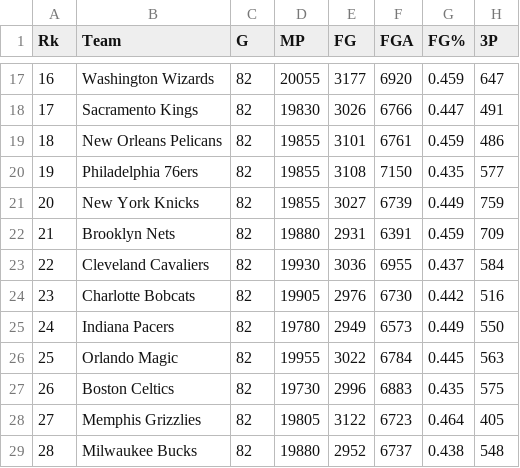
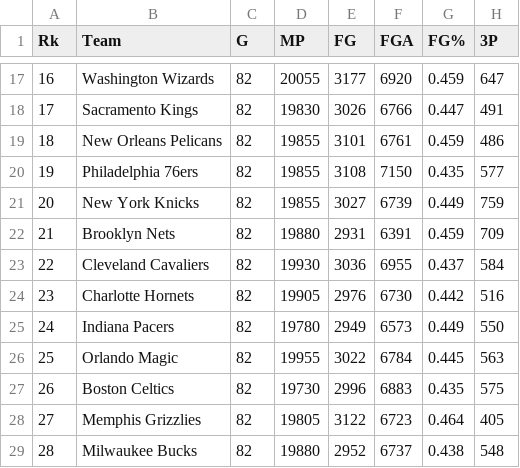
Before and after one commit to seangao/cs445-project, a CSV file: csv/team_stats/def/2014.csv, drawn as a sheet; only a part is shown, gaps mark what is left out; the diff names each change by its address in the sheet, - before the commit and + after, or states it on an @@ line.

```diff
--- a/csv/team_stats/def/2014.csv
+++ b/csv/team_stats/def/2014.csv
-B24 (Team): Charlotte Bobcats
+B24 (Team): Charlotte Hornets
```
Also changed, not shown: csv/team_stats/def/2011.csv, csv/team_stats/def/2012.csv, 1 other file.
